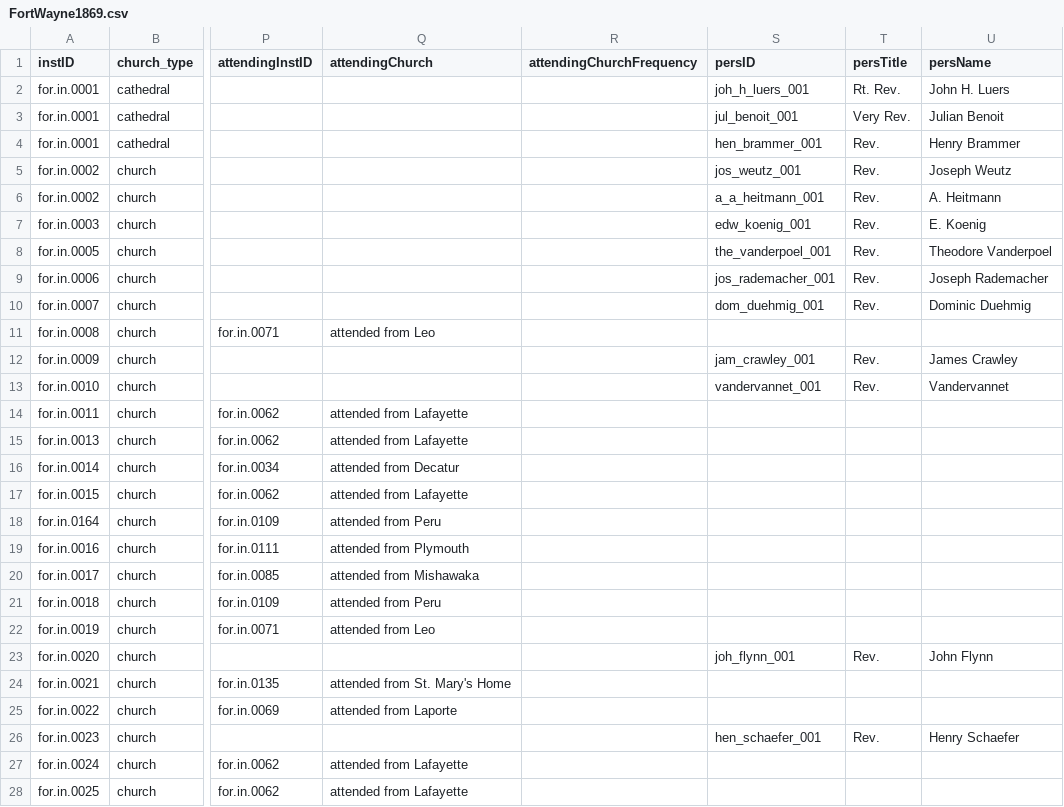
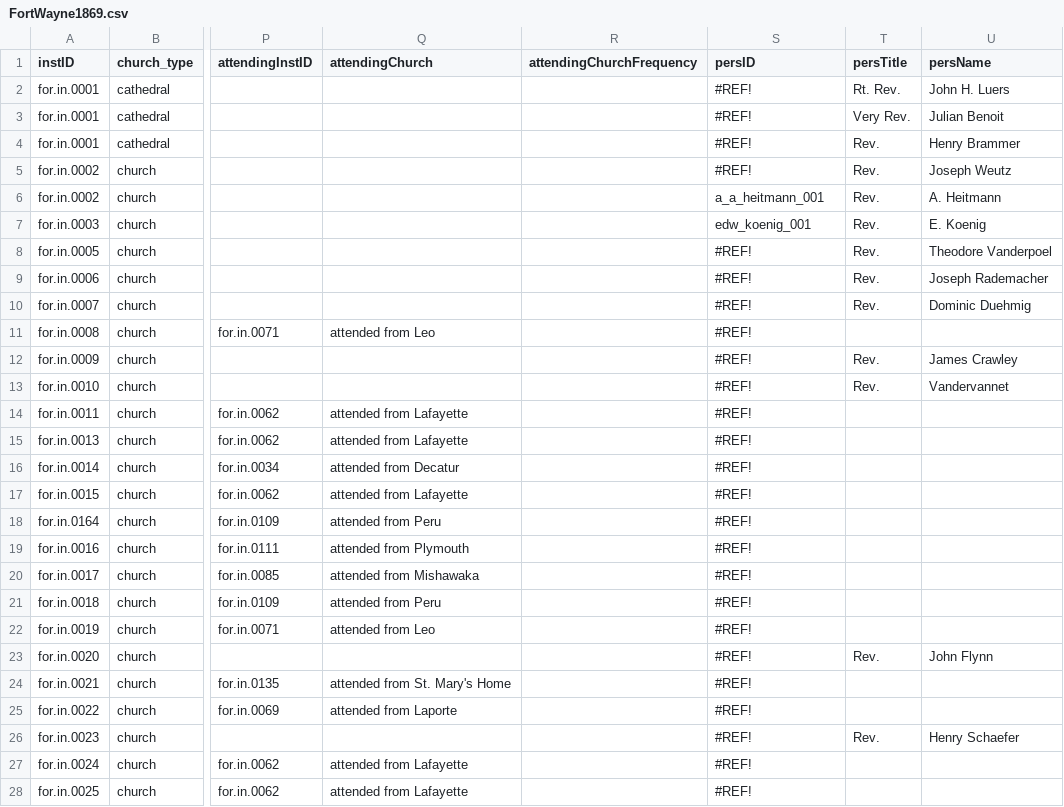
Before and after one commit to YuchenX063/Almanacs-Preprocess, a CSV file: processed/FortWayne1869.csv, drawn as a sheet; only a part is shown, gaps mark what is left out; the diff covers the shown part only; the diff names each change by its address in the sheet, - before the commit and + after, or states it on an @@ line.

```diff
--- a/processed/FortWayne1869.csv
+++ b/processed/FortWayne1869.csv
-S2 (persID): joh_h_luers_001
+S2 (persID): #REF!
-S3 (persID): jul_benoit_001
+S3 (persID): #REF!
-S4 (persID): hen_brammer_001
+S4 (persID): #REF!
-S5 (persID): jos_weutz_001
+S5 (persID): #REF!
-S8 (persID): the_vanderpoel_001
+S8 (persID): #REF!
-S9 (persID): jos_rademacher_001
+S9 (persID): #REF!
-S10 (persID): dom_duehmig_001
+S10 (persID): #REF!
-S11 (persID): (empty)
+S11 (persID): #REF!
-S12 (persID): jam_crawley_001
+S12 (persID): #REF!
-S13 (persID): vandervannet_001
+S13 (persID): #REF!
-S14:S22 (persID): (empty)
+S14:S22 (persID): #REF!
-S23 (persID): joh_flynn_001
+S23 (persID): #REF!
-S24:S25 (persID): (empty)
+S24:S25 (persID): #REF!
-S26 (persID): hen_schaefer_001
+S26 (persID): #REF!
-S27:S28 (persID): (empty)
+S27:S28 (persID): #REF!
```
Also changed, not shown: 155 edited cells elsewhere in this file, processed/FortWayne1866.csv, processed/FortWayne1867.csv, 15 other files.
